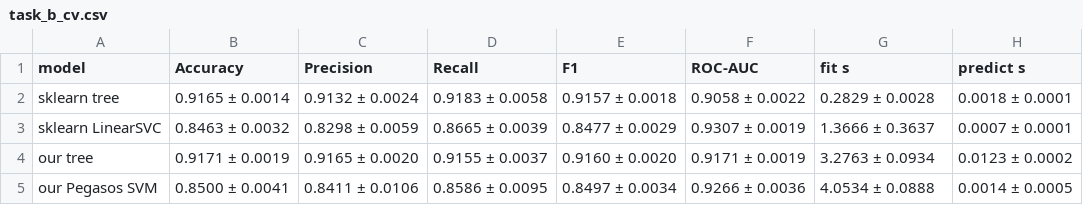
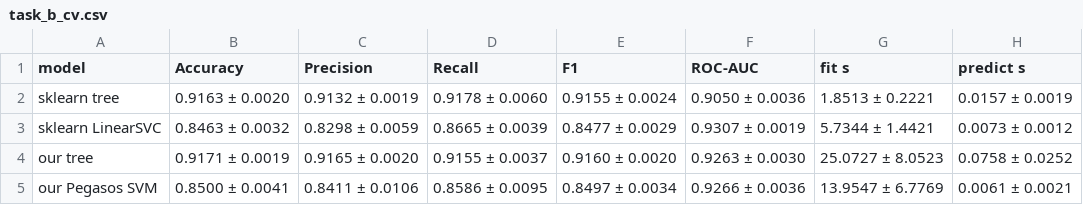
Before and after one commit to Eldar2107/binaaz-price-ml, a CSV file: report/tables/task_b_cv.csv, drawn as a sheet.

Commit message:
feat: enhanced Streamlit UI, complete report, all models, docs

```diff
--- a/report/tables/task_b_cv.csv
+++ b/report/tables/task_b_cv.csv
@@ -1,5 +1,5 @@
 model,Accuracy,Precision,Recall,F1,ROC-AUC,fit s,predict s
-sklearn tree,0.9165 ± 0.0014,0.9132 ± 0.0024,0.9183 ± 0.0058,0.9157 ± 0.0018,0.9058 ± 0.0022,0.2829 ± 0.0028,0.0018 ± 0.0001
-sklearn LinearSVC,0.8463 ± 0.0032,0.8298 ± 0.0059,0.8665 ± 0.0039,0.8477 ± 0.0029,0.9307 ± 0.0019,1.3666 ± 0.3637,0.0007 ± 0.0001
-our tree,0.9171 ± 0.0019,0.9165 ± 0.0020,0.9155 ± 0.0037,0.9160 ± 0.0020,0.9171 ± 0.0019,3.2763 ± 0.0934,0.0123 ± 0.0002
-our Pegasos SVM,0.8500 ± 0.0041,0.8411 ± 0.0106,0.8586 ± 0.0095,0.8497 ± 0.0034,0.9266 ± 0.0036,4.0534 ± 0.0888,0.0014 ± 0.0005
+sklearn tree,0.9163 ± 0.0020,0.9132 ± 0.0019,0.9178 ± 0.0060,0.9155 ± 0.0024,0.9050 ± 0.0036,1.8513 ± 0.2221,0.0157 ± 0.0019
+sklearn LinearSVC,0.8463 ± 0.0032,0.8298 ± 0.0059,0.8665 ± 0.0039,0.8477 ± 0.0029,0.9307 ± 0.0019,5.7344 ± 1.4421,0.0073 ± 0.0012
+our tree,0.9171 ± 0.0019,0.9165 ± 0.0020,0.9155 ± 0.0037,0.9160 ± 0.0020,0.9263 ± 0.0030,25.0727 ± 8.0523,0.0758 ± 0.0252
+our Pegasos SVM,0.8500 ± 0.0041,0.8411 ± 0.0106,0.8586 ± 0.0095,0.8497 ± 0.0034,0.9266 ± 0.0036,13.9547 ± 6.7769,0.0061 ± 0.0021
```
Also changed, not shown: report/tables/sklearn_tree_category.csv, report/tables/sklearn_tree_district.csv, 27 other files.
